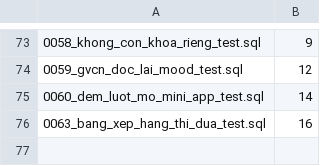
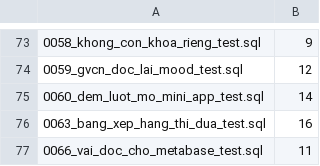
Before and after one commit to phihung13/school-data-hub, a TSV file: tools/pgtap-moc.tsv, drawn as a sheet; only a part is shown, gaps mark what is left out; the diff names each change by its address in the sheet, - before the commit and + after, or states it on an @@ line.

```diff
--- a/tools/pgtap-moc.tsv
+++ b/tools/pgtap-moc.tsv
+row 77: 0066_vai_doc_cho_metabase_test.sql | 11
```
Also changed, not shown: 7 other files.
